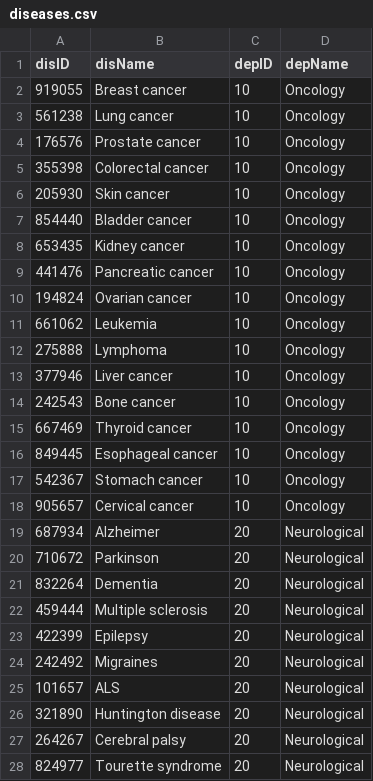
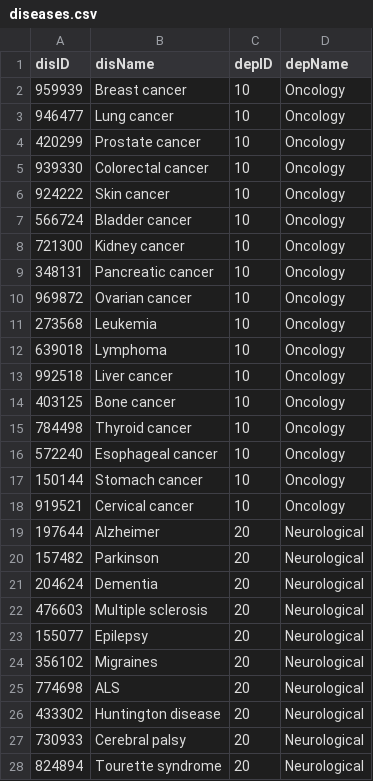
Before and after one commit to Sofi-240/Healthcare_Information_Systems_course_project, a CSV file: app/initialization/diseases.csv, drawn as a sheet; only a part is shown; the diff covers the shown part only.

```diff
--- a/app/initialization/diseases.csv
+++ b/app/initialization/diseases.csv
@@ -1,28 +1,28 @@
 disID,disName,depID,depName
-919055,Breast cancer,10,Oncology
-561238,Lung cancer,10,Oncology
-176576,Prostate cancer,10,Oncology
-355398,Colorectal cancer,10,Oncology
-205930,Skin cancer,10,Oncology
-854440,Bladder cancer,10,Oncology
-653435,Kidney cancer,10,Oncology
-441476,Pancreatic cancer,10,Oncology
-194824,Ovarian cancer,10,Oncology
-661062,Leukemia,10,Oncology
-275888,Lymphoma,10,Oncology
-377946,Liver cancer,10,Oncology
-242543,Bone cancer,10,Oncology
-667469,Thyroid cancer,10,Oncology
-849445,Esophageal cancer,10,Oncology
-542367,Stomach cancer,10,Oncology
-905657,Cervical cancer,10,Oncology
-687934,Alzheimer,20,Neurological
-710672,Parkinson,20,Neurological
-832264,Dementia,20,Neurological
-459444,Multiple sclerosis,20,Neurological
-422399,Epilepsy,20,Neurological
-242492,Migraines,20,Neurological
-101657,ALS,20,Neurological
-321890,Huntington disease,20,Neurological
-264267,Cerebral palsy,20,Neurological
-824977,Tourette syndrome,20,Neurological
+959939,Breast cancer,10,Oncology
+946477,Lung cancer,10,Oncology
+420299,Prostate cancer,10,Oncology
+939330,Colorectal cancer,10,Oncology
+924222,Skin cancer,10,Oncology
+566724,Bladder cancer,10,Oncology
+721300,Kidney cancer,10,Oncology
+348131,Pancreatic cancer,10,Oncology
+969872,Ovarian cancer,10,Oncology
+273568,Leukemia,10,Oncology
+639018,Lymphoma,10,Oncology
+992518,Liver cancer,10,Oncology
+403125,Bone cancer,10,Oncology
+784498,Thyroid cancer,10,Oncology
+572240,Esophageal cancer,10,Oncology
+150144,Stomach cancer,10,Oncology
+919521,Cervical cancer,10,Oncology
+197644,Alzheimer,20,Neurological
+157482,Parkinson,20,Neurological
+204624,Dementia,20,Neurological
+476603,Multiple sclerosis,20,Neurological
+155077,Epilepsy,20,Neurological
+356102,Migraines,20,Neurological
+774698,ALS,20,Neurological
+433302,Huntington disease,20,Neurological
+730933,Cerebral palsy,20,Neurological
+824894,Tourette syndrome,20,Neurological
```
Also changed, not shown: 18 edited cells elsewhere in this file, app/initialization/patient.csv, app/initialization/patientdiagnosis.csv, 9 other files.
